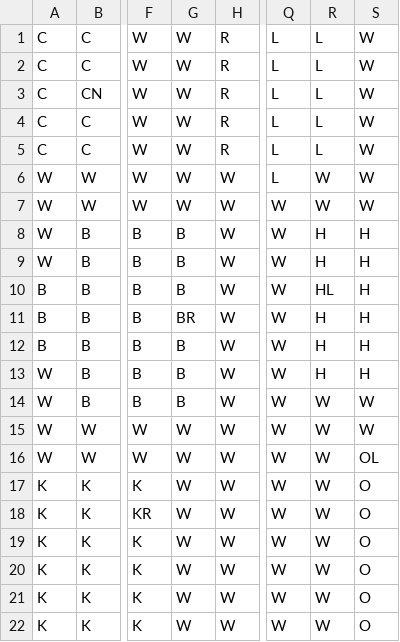
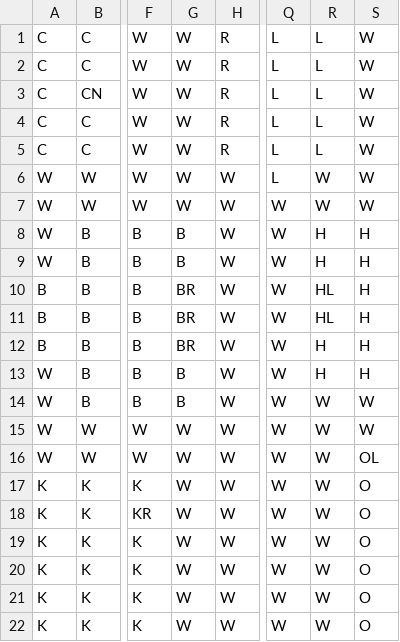
Before and after one commit to stufarris/ClueGame_luart_steni, a CSV file: data/board/ClueLayout.csv, drawn as a sheet; only a part is shown, gaps mark what is left out; the diff names each change by its address in the sheet, - before the commit and + after, or states it on an @@ line.

Commit message:
Nearly fixed....

```diff
--- a/data/board/ClueLayout.csv
+++ b/data/board/ClueLayout.csv
-G10: B
+G10: BR
-R11: H
+R11: HL
-G12: B
+G12: BR
```
